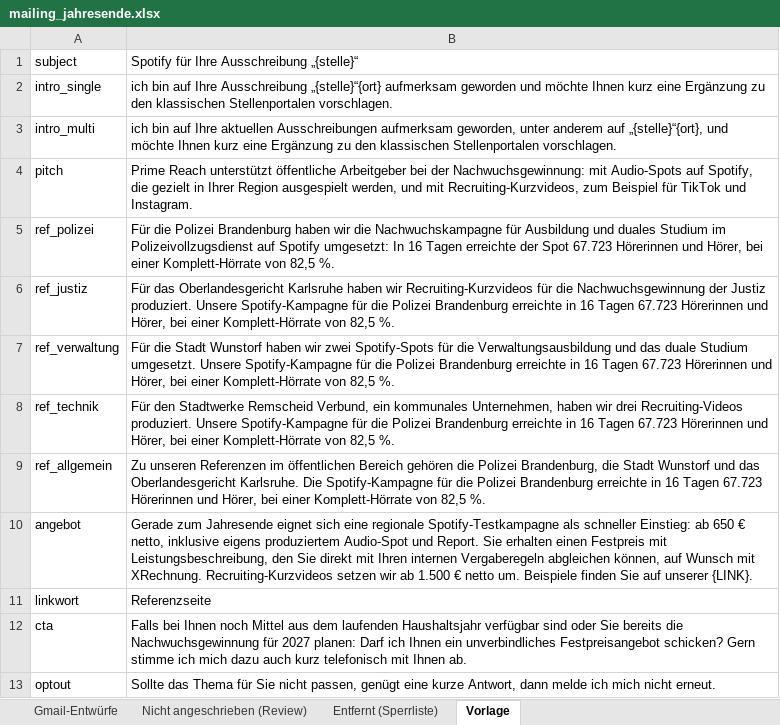
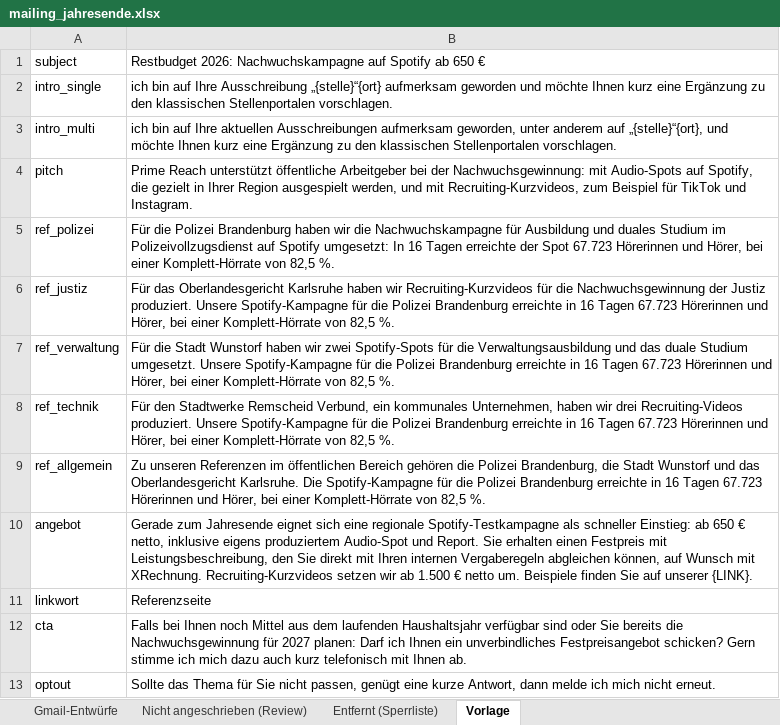
Before and after one commit to KingGebbo/NoteBuddys, an Excel workbook: stellen_uebersicht/mailing_jahresende.xlsx, sheet Vorlage, drawn as a sheet; values as stored, in another font and other column widths than the file's, no borders; the diff names each change by its address in the sheet, - before the commit and + after, or states it on an @@ line.

```diff
--- a/stellen_uebersicht/mailing_jahresende.xlsx (sheet Vorlage)
+++ b/stellen_uebersicht/mailing_jahresende.xlsx (sheet Vorlage)
-B1: Spotify für Ihre Ausschreibung „{stelle}“
+B1: Restbudget 2026: Nachwuchskampagne auf Spotify ab 650 €
```
Also changed, not shown: sheet Gmail-Entwürfe.
